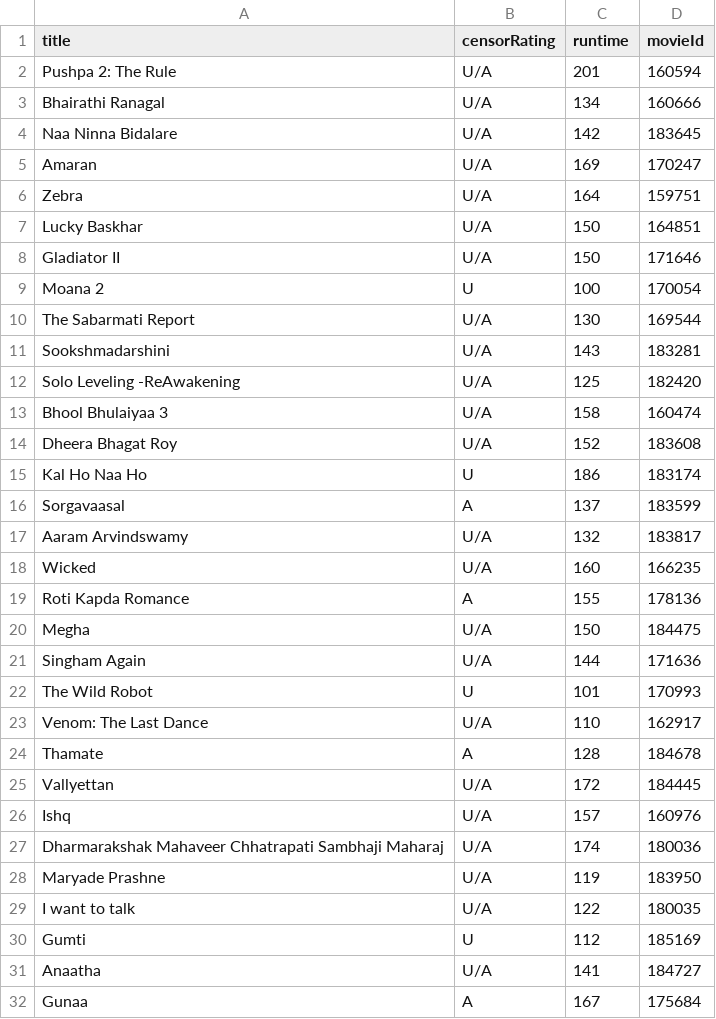
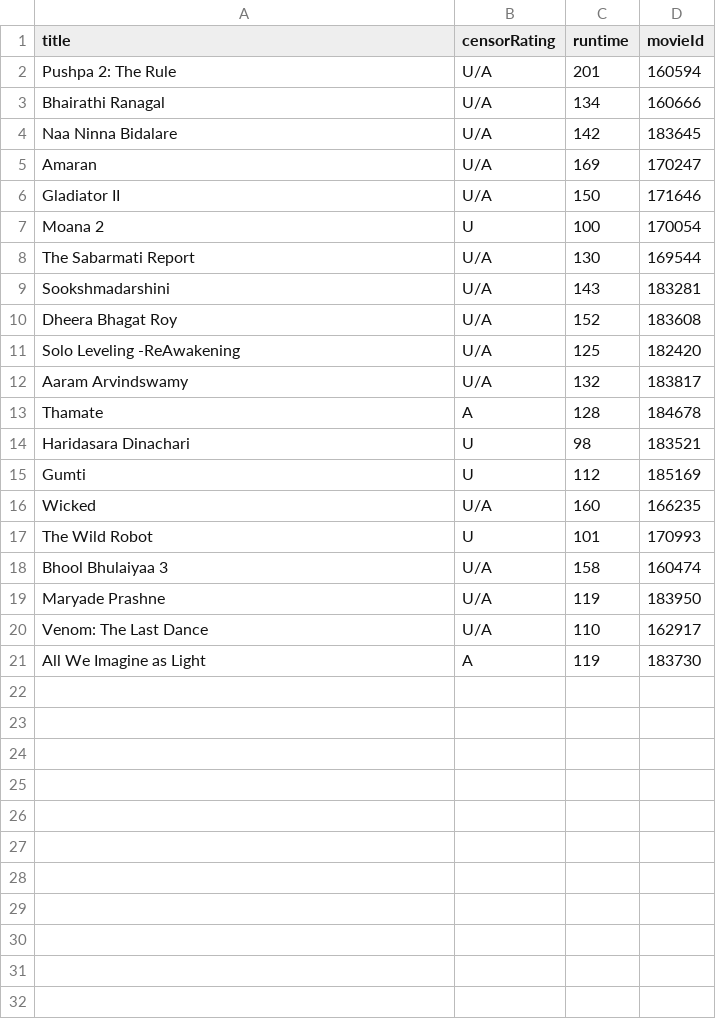
Before and after one commit to blr-today/ingest, a CSV file: out/ticketnew-movies.csv, drawn as a sheet; only a part is shown; the shorter side is filled out with more unchanged rows; the diff covers the shown part only.

```diff
--- a/out/ticketnew-movies.csv
+++ b/out/ticketnew-movies.csv
@@ -5,4 +5,2 @@ Naa Ninna Bidalare,U/A,142,183645
 Amaran,U/A,169,170247
-Zebra,U/A,164,159751
-Lucky Baskhar,U/A,150,164851
 Gladiator II,U/A,150,171646
@@ -11,22 +9,12 @@ The Sabarmati Report,U/A,130,169544
 Sookshmadarshini,U/A,143,183281
+Dheera Bhagat Roy,U/A,152,183608
 Solo Leveling -ReAwakening,U/A,125,182420
+Aaram Arvindswamy,U/A,132,183817
+Thamate,A,128,184678
+Haridasara Dinachari,U,98,183521
+Gumti,U,112,185169
+Wicked,U/A,160,166235
+The Wild Robot,U,101,170993
 Bhool Bhulaiyaa 3,U/A,158,160474
-Dheera Bhagat Roy,U/A,152,183608
-Kal Ho Naa Ho,U,186,183174
-Sorgavaasal,A,137,183599
-Aaram Arvindswamy,U/A,132,183817
-Wicked,U/A,160,166235
-Roti Kapda Romance,A,155,178136
-Megha,U/A,150,184475
-Singham Again,U/A,144,171636
-The Wild Robot,U,101,170993
+Maryade Prashne,U/A,119,183950
 Venom: The Last Dance,U/A,110,162917
-Thamate,A,128,184678
-Vallyettan,U/A,172,184445
-Ishq ,U/A,157,160976
-Dharmarakshak Mahaveer Chhatrapati Sambhaji Maharaj,U/A,174,180036
-Maryade Prashne,U/A,119,183950
-I want to talk,U/A,122,180035
-Gumti,U,112,185169
-Anaatha,U/A,141,184727
-Gunaa,A,167,175684
```
Also changed, not shown: 5 removed rows elsewhere in this file, out/ticketnew-cinemas.csv, 21 other files.
